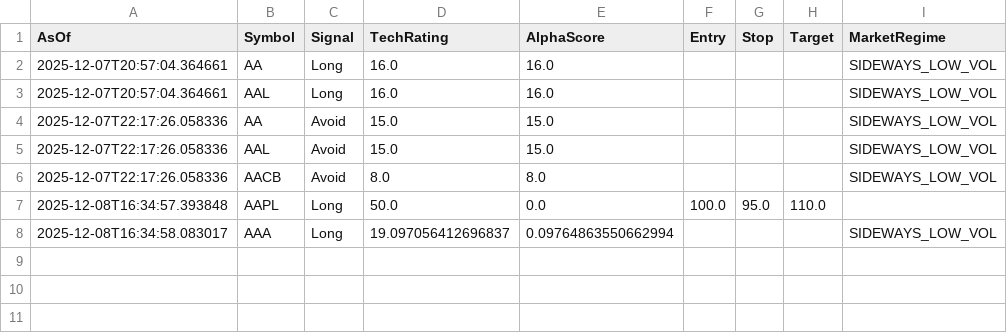
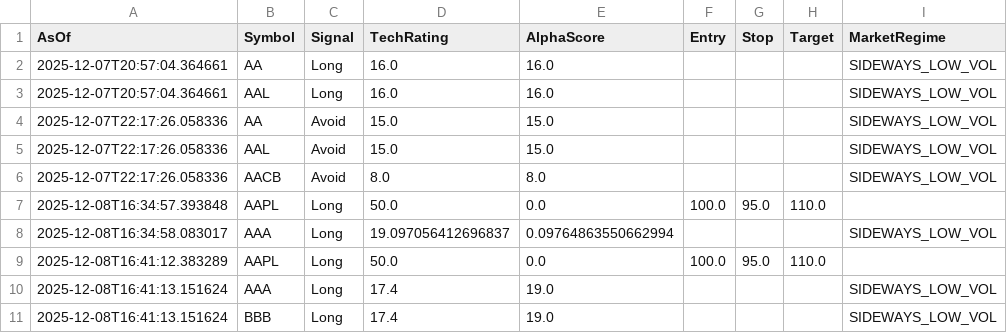
Before and after one commit to HOboGoblin45/technic, a CSV file: logs/recommendations.csv, drawn as a sheet.

```diff
--- a/logs/recommendations.csv
+++ b/logs/recommendations.csv
@@ -8 +8,4 @@ AsOf,Symbol,Signal,TechRating,AlphaScore,Entry,Stop,Target,MarketRegime
 2025-12-08T16:34:58.083017,AAA,Long,19.097056412696837,0.09764863550662994,,,,SIDEWAYS_LOW_VOL
+2025-12-08T16:41:12.383289,AAPL,Long,50.0,0.0,100.0,95.0,110.0,
+2025-12-08T16:41:13.151624,AAA,Long,17.4,19.0,,,,SIDEWAYS_LOW_VOL
+2025-12-08T16:41:13.151624,BBB,Long,17.4,19.0,,,,SIDEWAYS_LOW_VOL
```
